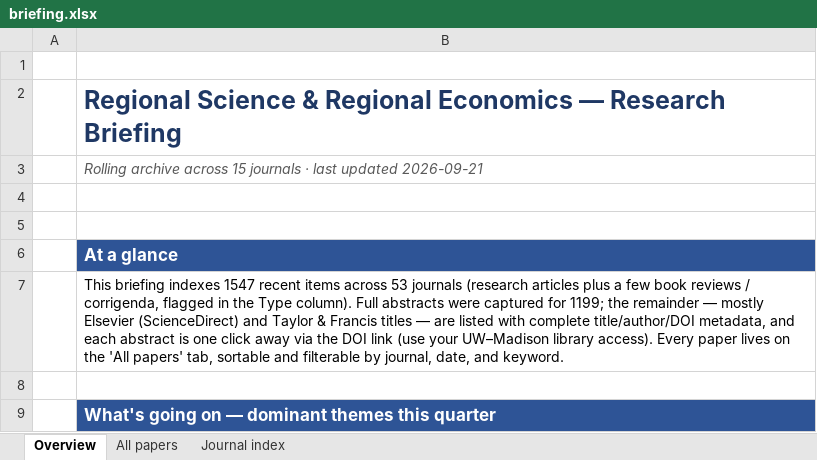
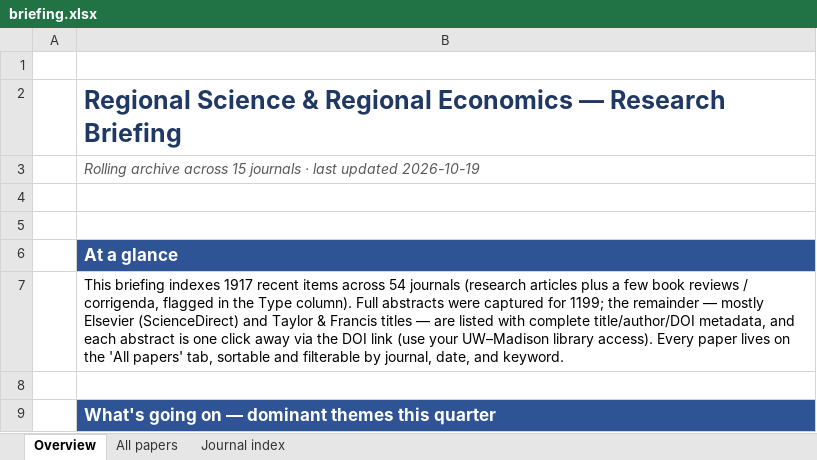
Before and after one commit to yangcheng258/Regional_Science_Briefing, an Excel workbook: briefing.xlsx, sheet Overview, drawn as a sheet; only a part is shown; values as stored, in another font and other column widths than the file's, no borders; the diff names each change by its address in the sheet, - before the commit and + after, or states it on an @@ line.

```diff
--- a/briefing.xlsx (sheet Overview)
+++ b/briefing.xlsx (sheet Overview)
-B3: …last updated 2026-09-21
+B3: …last updated 2026-10-19
-B7: …briefing indexes 1547 recent items across 53 journals (research…
+B7: …briefing indexes 1917 recent items across 54 journals (research…
```
Also changed, not shown: sheet All papers, sheet Journal index, 3 other files.
